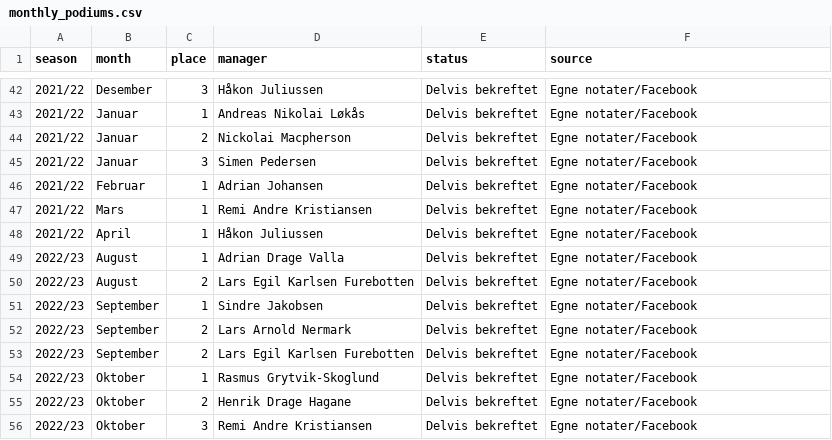
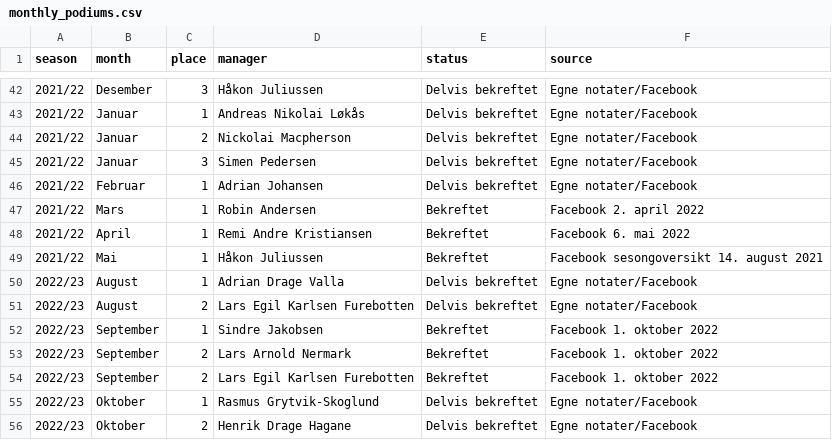
Before and after one commit to sindrekolberg-cmyk/lofthus-road-open-kontrollrom, a CSV file: data/monthly_podiums.csv, drawn as a sheet; only a part is shown, gaps mark what is left out; the shorter side is filled out with more unchanged rows.

Commit message:
Correct Hall of Fame monthly results from Facebook archive

```diff
--- a/data/monthly_podiums.csv
+++ b/data/monthly_podiums.csv
@@ -46,9 +46,10 @@ season,month,place,manager,status,source
 2021/22,Februar,1,Adrian Johansen,Delvis bekreftet,Egne notater/Facebook
-2021/22,Mars,1,Remi Andre Kristiansen,Delvis bekreftet,Egne notater/Facebook
-2021/22,April,1,Håkon Juliussen,Delvis bekreftet,Egne notater/Facebook
+2021/22,Mars,1,Robin Andersen,Bekreftet,Facebook 2. april 2022
+2021/22,April,1,Remi Andre Kristiansen,Bekreftet,Facebook 6. mai 2022
+2021/22,Mai,1,Håkon Juliussen,Bekreftet,Facebook sesongoversikt 14. august 2021
 2022/23,August,1,Adrian Drage Valla,Delvis bekreftet,Egne notater/Facebook
 2022/23,August,2,Lars Egil Karlsen Furebotten,Delvis bekreftet,Egne notater/Facebook
-2022/23,September,1,Sindre Jakobsen,Delvis bekreftet,Egne notater/Facebook
-2022/23,September,2,Lars Arnold Nermark,Delvis bekreftet,Egne notater/Facebook
-2022/23,September,2,Lars Egil Karlsen Furebotten,Delvis bekreftet,Egne notater/Facebook
+2022/23,September,1,Sindre Jakobsen,Bekreftet,Facebook 1. oktober 2022
+2022/23,September,2,Lars Arnold Nermark,Bekreftet,Facebook 1. oktober 2022
+2022/23,September,2,Lars Egil Karlsen Furebotten,Bekreftet,Facebook 1. oktober 2022
 2022/23,Oktober,1,Rasmus Grytvik-Skoglund,Delvis bekreftet,Egne notater/Facebook
```
